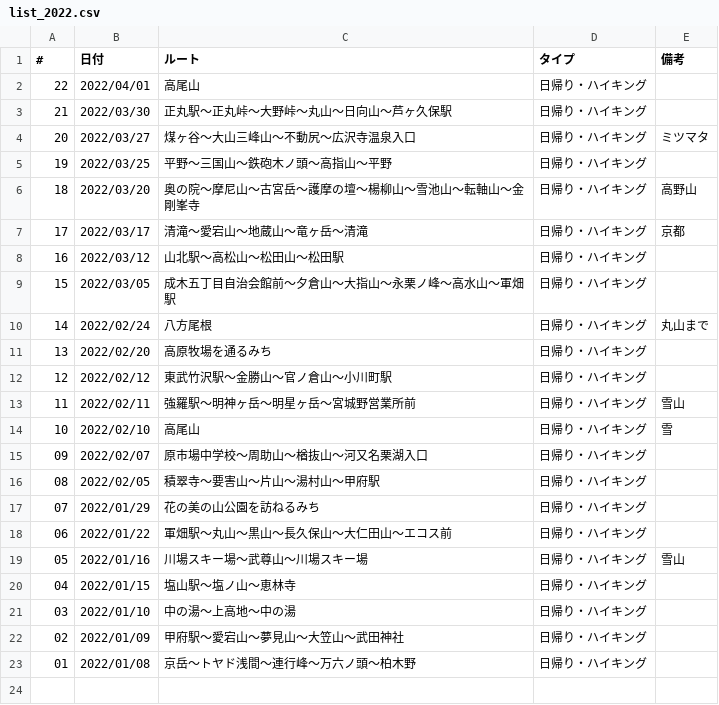
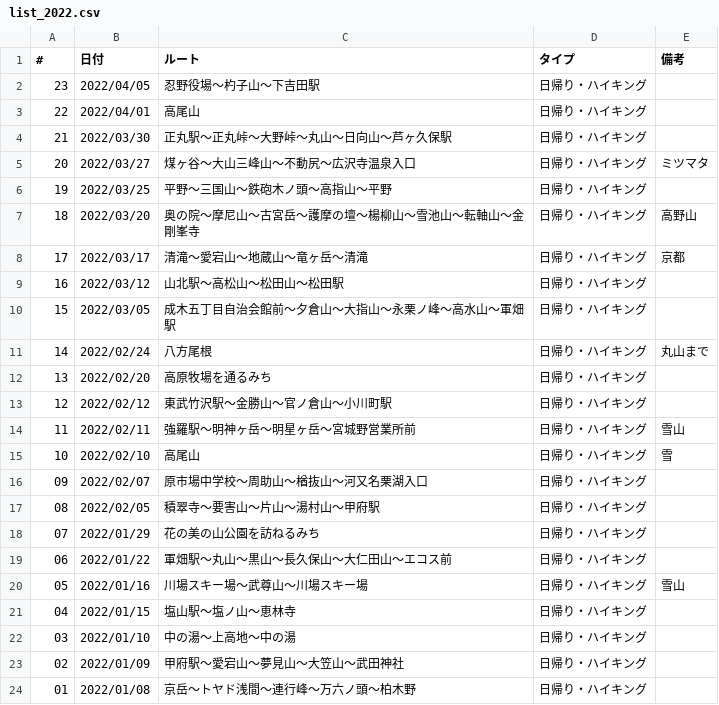
Before and after one commit to onlyzs89/onlyzs89.github.io, a CSV file: mountains/assets/data/list_2022.csv, drawn as a sheet.

Commit message:
add

```diff
--- a/mountains/assets/data/list_2022.csv
+++ b/mountains/assets/data/list_2022.csv
@@ -1,2 +1,3 @@
 #,日付,ルート,タイプ,備考
+23,2022/04/05,忍野役場～杓子山～下吉田駅,日帰り・ハイキング,
 22,2022/04/01,高尾山,日帰り・ハイキング,
```
